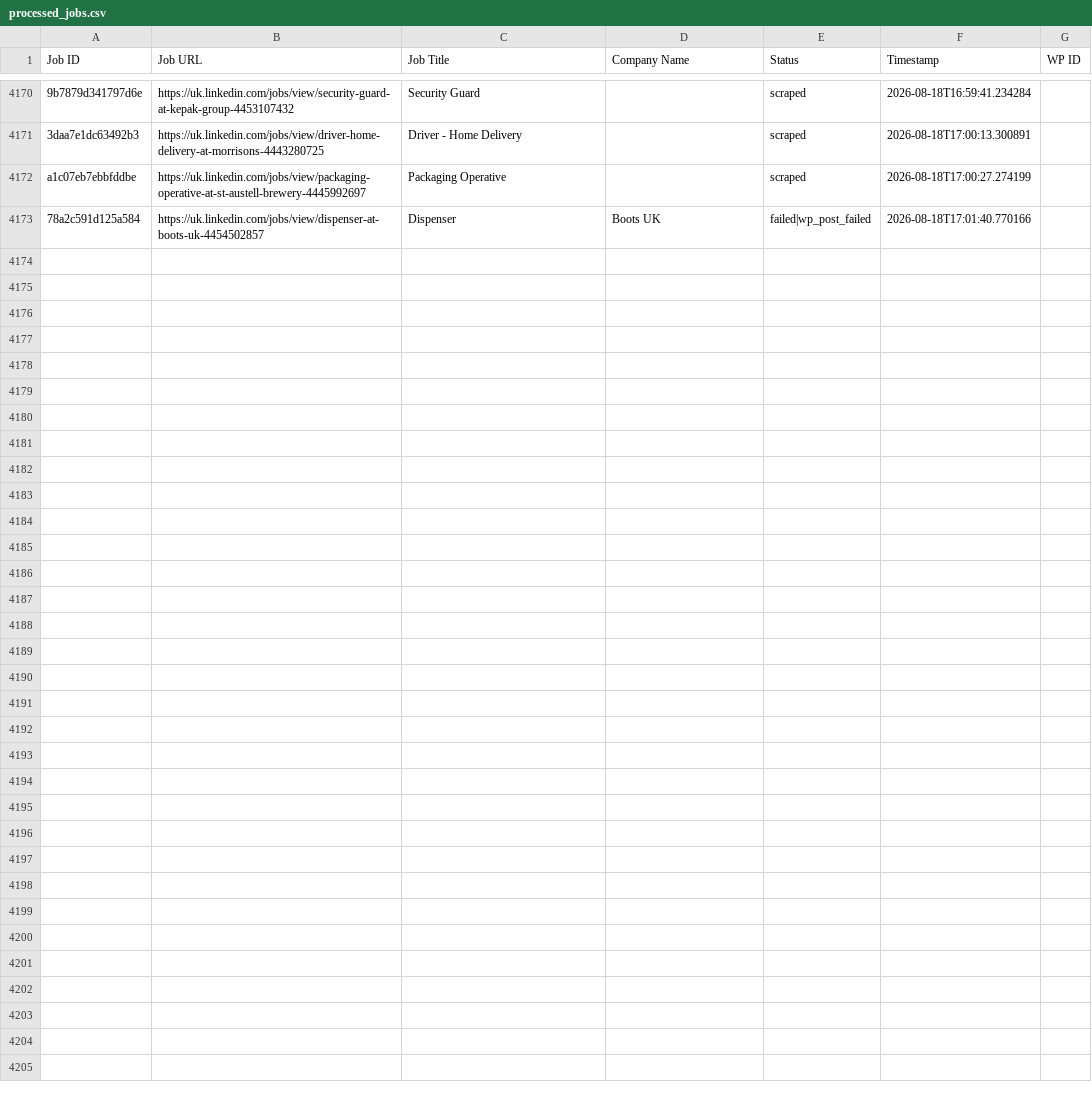
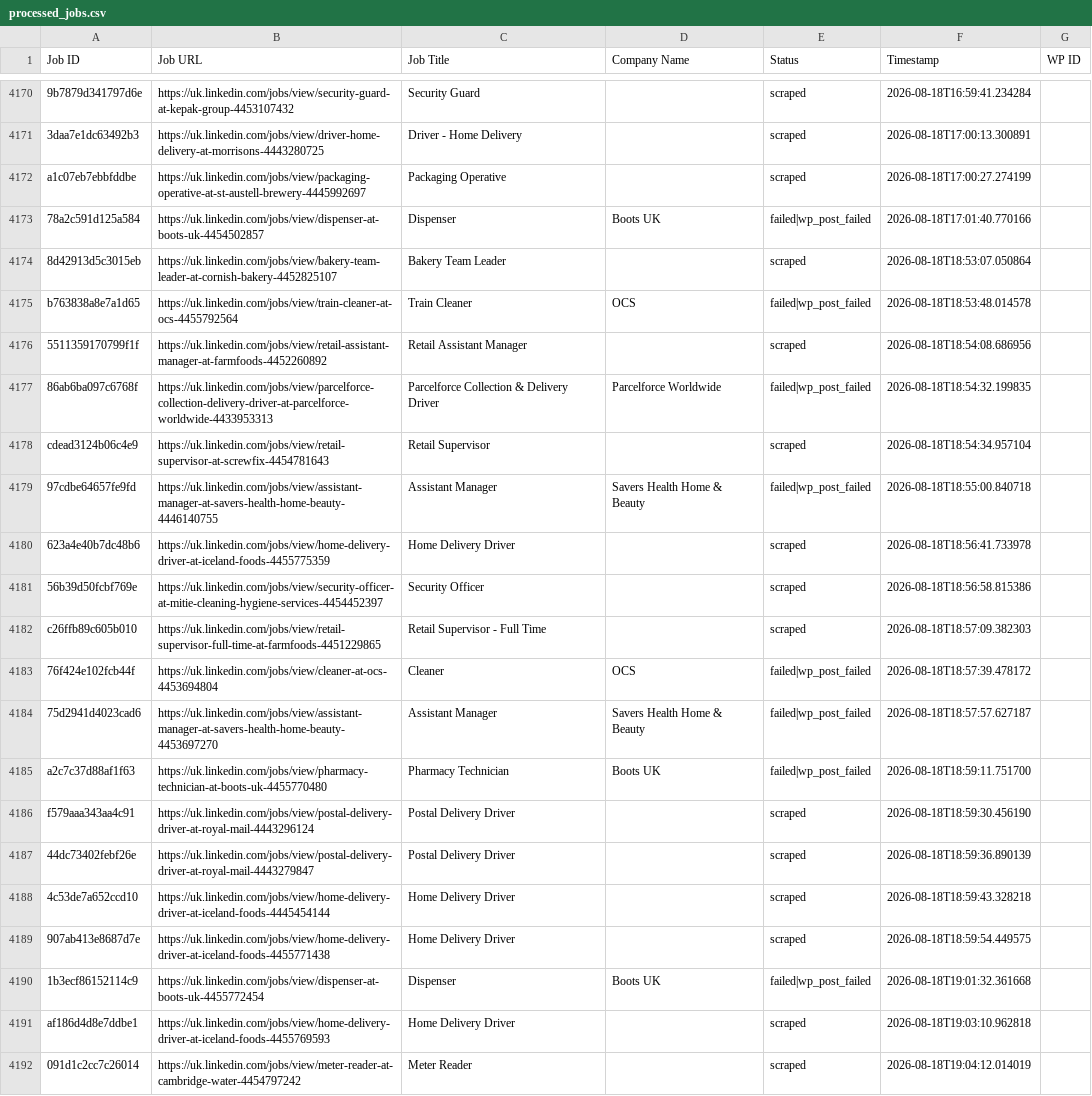
Before and after one commit to vindoky/gb, a CSV file: processed_jobs.csv, drawn as a sheet; only a part is shown, gaps mark what is left out; the diff covers the shown part only; the diff names each change by its address in the sheet, - before the commit and + after, or states it on an @@ line.

```diff
--- a/processed_jobs.csv
+++ b/processed_jobs.csv
+row 4174: 8d42913d5c3015eb | https://uk.linkedin.com/jobs/view/bakery-team-leader-at-cornish-bakery-4452825107 | Bakery Team Leader |  | scraped | 2026-08-18T18:53:07.050864
+row 4175: b763838a8e7a1d65 | https://uk.linkedin.com/jobs/view/train-cleaner-at-ocs-4455792564 | Train Cleaner | OCS | failed|wp_post_failed | 2026-08-18T18:53:48.014578
+row 4176: 5511359170799f1f | https://uk.linkedin.com/jobs/view/retail-assistant-manager-at-farmfoods-4452260892 | Retail Assistant Manager |  | scraped | 2026-08-18T18:54:08.686956
+row 4177: 86ab6ba097c6768f | https://uk.linkedin.com/jobs/view/parcelforce-collection-delivery-driver-at-parcelforce-worldwide-4433953313 | Parcelforce Collection & Delivery Driver | Parcelforce Worldwide | failed|wp_post_failed | 2026-08-18T18:54:32.199835
+row 4178: cdead3124b06c4e9 | https://uk.linkedin.com/jobs/view/retail-supervisor-at-screwfix-4454781643 | Retail Supervisor |  | scraped | 2026-08-18T18:54:34.957104
+row 4179: 97cdbe64657fe9fd | https://uk.linkedin.com/jobs/view/assistant-manager-at-savers-health-home-beauty-4446140755 | Assistant Manager | Savers Health Home & Beauty | failed|wp_post_failed | 2026-08-18T18:55:00.840718
+row 4180: 623a4e40b7dc48b6 | https://uk.linkedin.com/jobs/view/home-delivery-driver-at-iceland-foods-4455775359 | Home Delivery Driver |  | scraped | 2026-08-18T18:56:41.733978
+row 4181: 56b39d50fcbf769e | https://uk.linkedin.com/jobs/view/security-officer-at-mitie-cleaning-hygiene-services-4454452397 | Security Officer |  | scraped | 2026-08-18T18:56:58.815386
+row 4182: c26ffb89c605b010 | https://uk.linkedin.com/jobs/view/retail-supervisor-full-time-at-farmfoods-4451229865 | Retail Supervisor - Full Time |  | scraped | 2026-08-18T18:57:09.382303
+row 4183: 76f424e102fcb44f | https://uk.linkedin.com/jobs/view/cleaner-at-ocs-4453694804 | Cleaner | OCS | failed|wp_post_failed | 2026-08-18T18:57:39.478172
+row 4184: 75d2941d4023cad6 | https://uk.linkedin.com/jobs/view/assistant-manager-at-savers-health-home-beauty-4453697270 | Assistant Manager | Savers Health Home & Beauty | failed|wp_post_failed | 2026-08-18T18:57:57.627187
+row 4185: a2c7c37d88af1f63 | https://uk.linkedin.com/jobs/view/pharmacy-technician-at-boots-uk-4455770480 | Pharmacy Technician | Boots UK | failed|wp_post_failed | 2026-08-18T18:59:11.751700
+row 4186: f579aaa343aa4c91 | https://uk.linkedin.com/jobs/view/postal-delivery-driver-at-royal-mail-4443296124 | Postal Delivery Driver |  | scraped | 2026-08-18T18:59:30.456190
+row 4187: 44dc73402febf26e | https://uk.linkedin.com/jobs/view/postal-delivery-driver-at-royal-mail-4443279847 | Postal Delivery Driver |  | scraped | 2026-08-18T18:59:36.890139
+row 4188: 4c53de7a652ccd10 | https://uk.linkedin.com/jobs/view/home-delivery-driver-at-iceland-foods-4445454144 | Home Delivery Driver |  | scraped | 2026-08-18T18:59:43.328218
+row 4189: 907ab413e8687d7e | https://uk.linkedin.com/jobs/view/home-delivery-driver-at-iceland-foods-4455771438 | Home Delivery Driver |  | scraped | 2026-08-18T18:59:54.449575
+row 4190: 1b3ecf86152114c9 | https://uk.linkedin.com/jobs/view/dispenser-at-boots-uk-4455772454 | Dispenser | Boots UK | failed|wp_post_failed | 2026-08-18T19:01:32.361668
+row 4191: af186d4d8e7ddbe1 | https://uk.linkedin.com/jobs/view/home-delivery-driver-at-iceland-foods-4455769593 | Home Delivery Driver |  | scraped | 2026-08-18T19:03:10.962818
+row 4192: 091d1c2cc7c26014 | https://uk.linkedin.com/jobs/view/meter-reader-at-cambridge-water-4454797242 | Meter Reader |  | scraped | 2026-08-18T19:04:12.014019
```
Also changed, not shown: 11 added rows elsewhere in this file.
